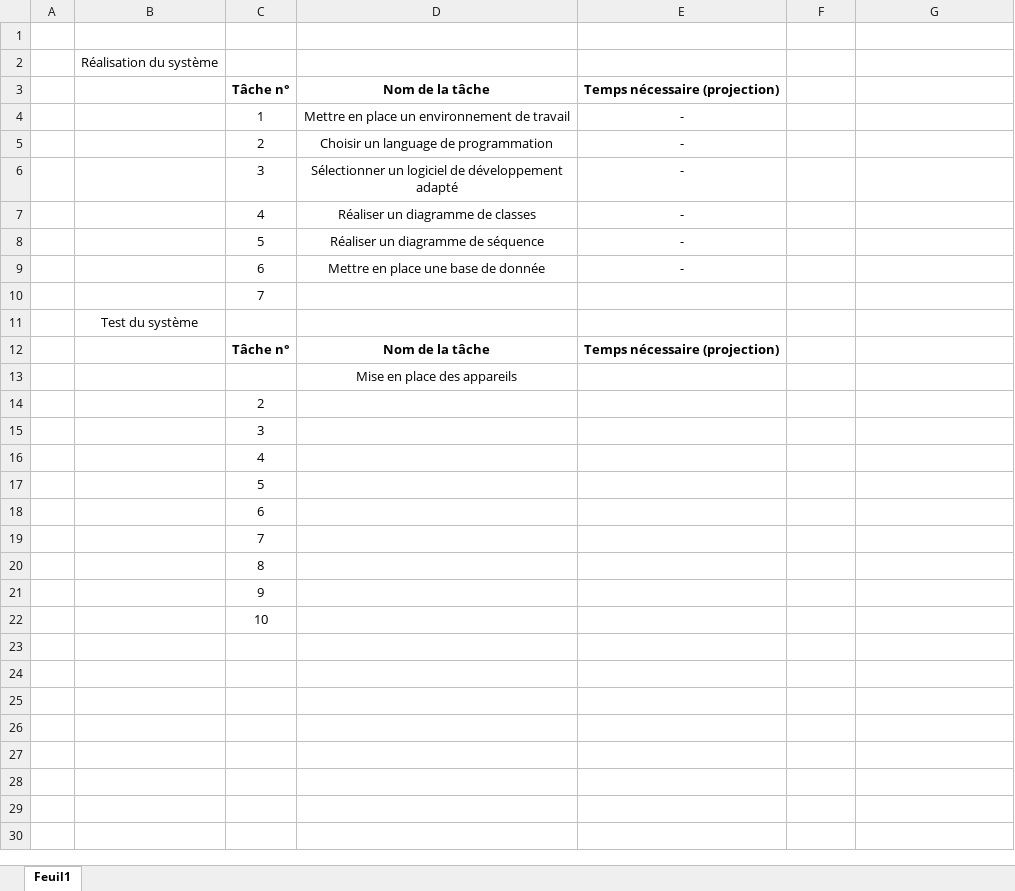
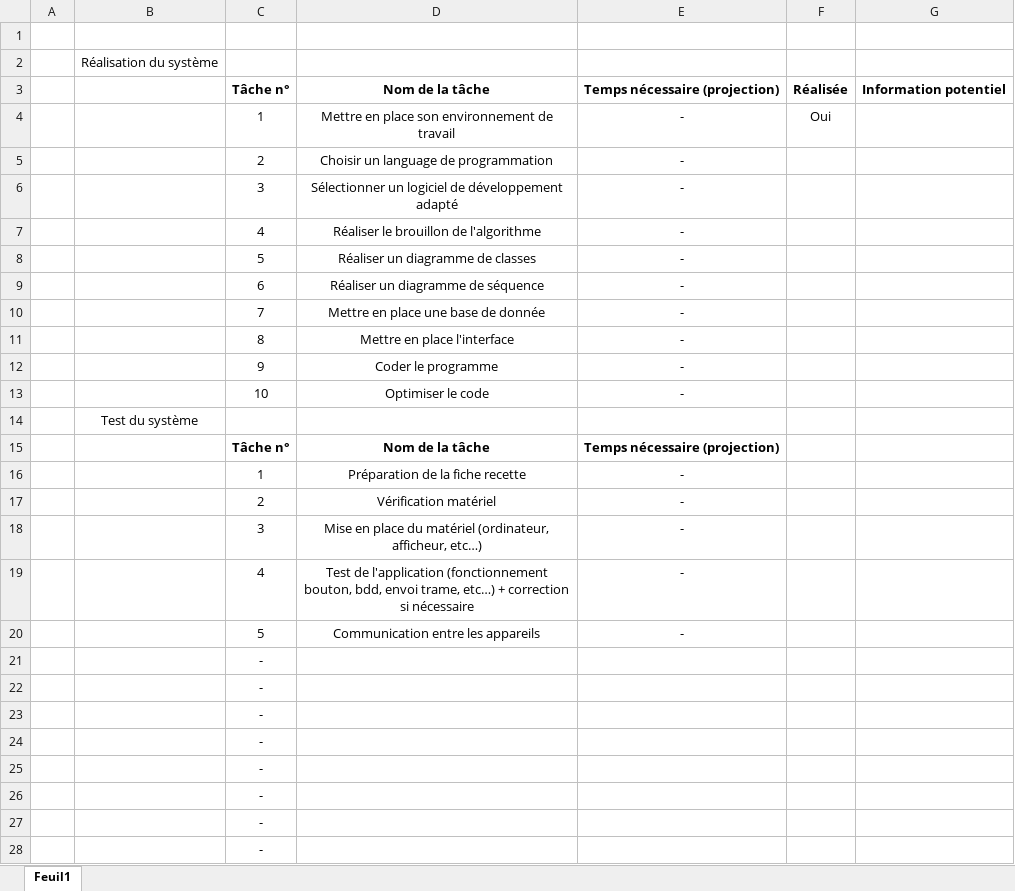
Before and after one commit to David3710/Stage_2025_ST_felixDL, an Excel workbook: Gestion projet/planning_projet.xlsx, sheet Feuil1, drawn as a sheet; values as stored, in another font and other column widths than the file's, no borders; conditional formats not drawn; removed rows and columns are numbered as before the commit, all else as after; the diff names each change by its address in the sheet, - before the commit and + after, or states it on an @@ line.

Commit message:
Modif suivi & planning projet

```diff
--- a/Gestion projet/planning_projet.xlsx (sheet Feuil1)
+++ b/Gestion projet/planning_projet.xlsx (sheet Feuil1)
-F3: (empty)
+F3: Réalisée
-G3: (empty)
+G3: Information potentiel
-D4: Mettre en place un environnement de travail
+D4: Mettre en place son environnement de travail
-F4: (empty)
+F4: Oui
-D7: Réaliser un diagramme de classes
+D7: Réaliser le brouillon de l'algorithme
-D8: Réaliser un diagramme de séquence
+D8: Réaliser un diagramme de classes
-D9: Mettre en place une base de donnée
+D9: Réaliser un diagramme de séquence
-row 10:  |  | 7
+row 10:  |  | 7 | Mettre en place une base de donnée | -
+row 11:  |  | 8 | Mettre en place l'interface | -
+row 12:  |  | 9 | Coder le programme | -
+row 13:  |  | 10 | Optimiser le code | -
-row 13:  |  |  | Mise en place des appareils
-row 14:  |  | 2
+row 16:  |  | 1 | Préparation de la fiche recette | -
+row 17:  |  | 2 | Vérification matériel | -
+row 18:  |  | 3 | Mise en place du matériel (ordinateur, afficheur, etc…) | -
+row 19:  |  | 4 | Test de l'application (fonctionnement bouton, bdd, envoi trame, etc…) + correction si nécessaire | -
+row 20:  |  | 5 | Communication entre les appareils | -
-C21: 3
+C21: -
-C22: 4
+C22: -
-C23: 5
+C23: -
-C24: 6
+C24: -
-C25: 7
+C25: -
-C26: 8
+C26: -
-C27: 9
+C27: -
-C28: 10
+C28: -
```
Also changed, not shown: formulas that keep their value, Gestion projet/suivi_projet.xlsx.
